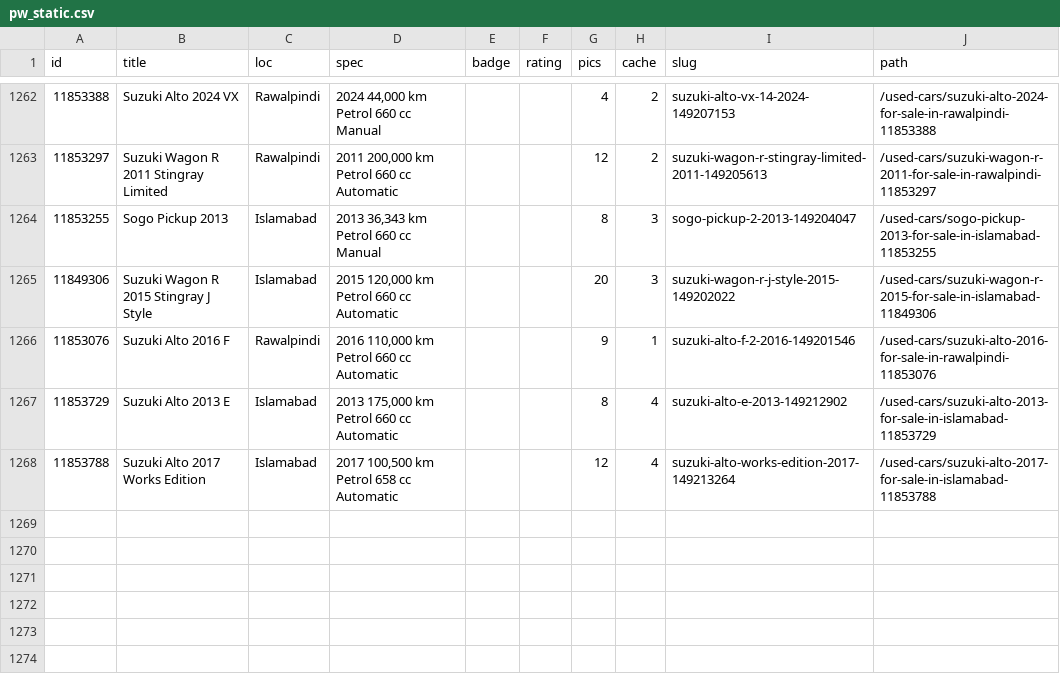
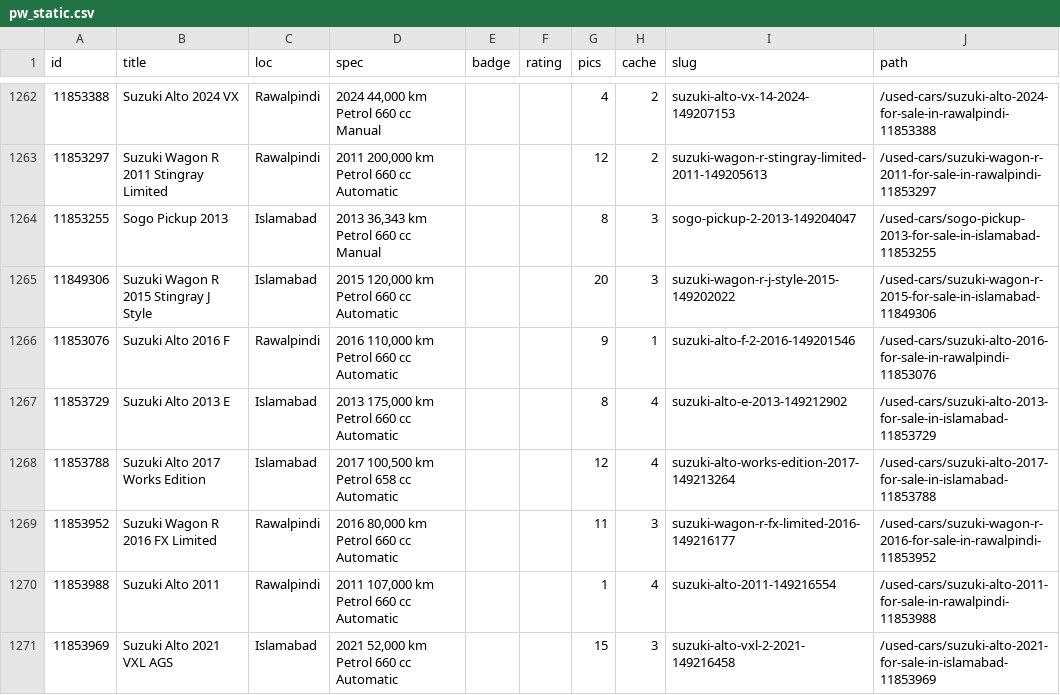
Before and after one commit to KodwareDotNet/UsedItemsScrapper, a CSV file: kei-tracker/state/pw_static.csv, drawn as a sheet; only a part is shown, gaps mark what is left out.

```diff
--- a/kei-tracker/state/pw_static.csv
+++ b/kei-tracker/state/pw_static.csv
@@ -1268 +1268,4 @@ id,title,loc,spec,badge,rating,pics,cache,slug,path
 11853788,Suzuki Alto 2017 Works Edition,Islamabad,"2017 100,500 km Petrol 658 cc Automatic",,,12,4,suzuki-alto-works-edition-2017-149213264,/used-cars/suzuki-alto-2017-for-sale-in-islamabad-11853788
+11853952,Suzuki Wagon R 2016 FX Limited,Rawalpindi,"2016 80,000 km Petrol 660 cc Automatic",,,11,3,suzuki-wagon-r-fx-limited-2016-149216177,/used-cars/suzuki-wagon-r-2016-for-sale-in-rawalpindi-11853952
+11853988,Suzuki Alto 2011,Rawalpindi,"2011 107,000 km Petrol 660 cc Automatic",,,1,4,suzuki-alto-2011-149216554,/used-cars/suzuki-alto-2011-for-sale-in-rawalpindi-11853988
+11853969,Suzuki Alto 2021 VXL AGS,Islamabad,"2021 52,000 km Petrol 660 cc Automatic",,,15,3,suzuki-alto-vxl-2-2021-149216458,/used-cars/suzuki-alto-2021-for-sale-in-islamabad-11853969
```
Also changed, not shown: kei-tracker/state/snapshot.csv, 9 other files.
